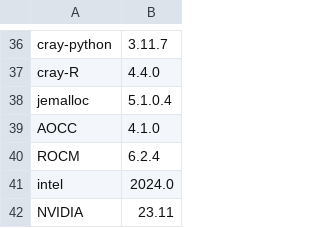
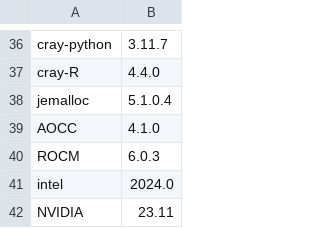
Before and after one commit to Lumi-supercomputer/LUMI-SoftwareStack, a CSV file: CrayPE/CPEpackages_24.11.csv, drawn as a sheet; only a part is shown, gaps mark what is left out.

Commit message:
ROCm 6.0.3 for 24.11-6.0.3.

```diff
--- a/CrayPE/CPEpackages_24.11.csv
+++ b/CrayPE/CPEpackages_24.11.csv
@@ -39,3 +39,3 @@ jemalloc,5.1.0.4
 AOCC,4.1.0
-ROCM,6.2.4
+ROCM,6.0.3
 intel,2024.0
```
